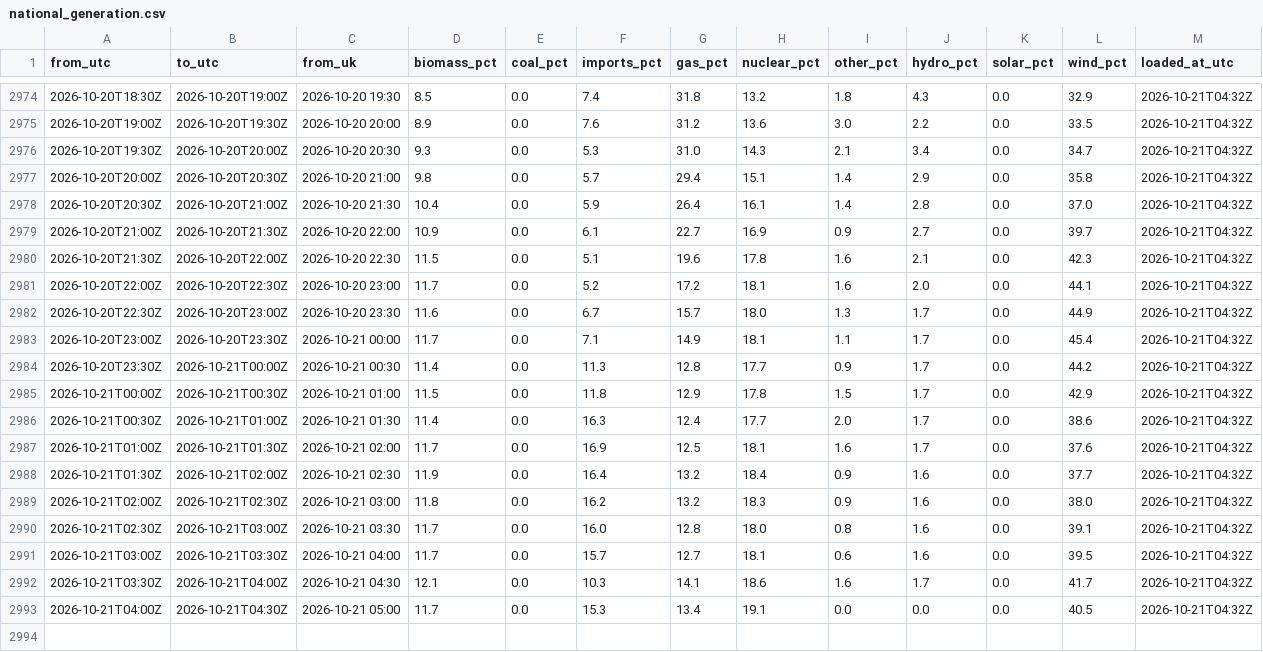
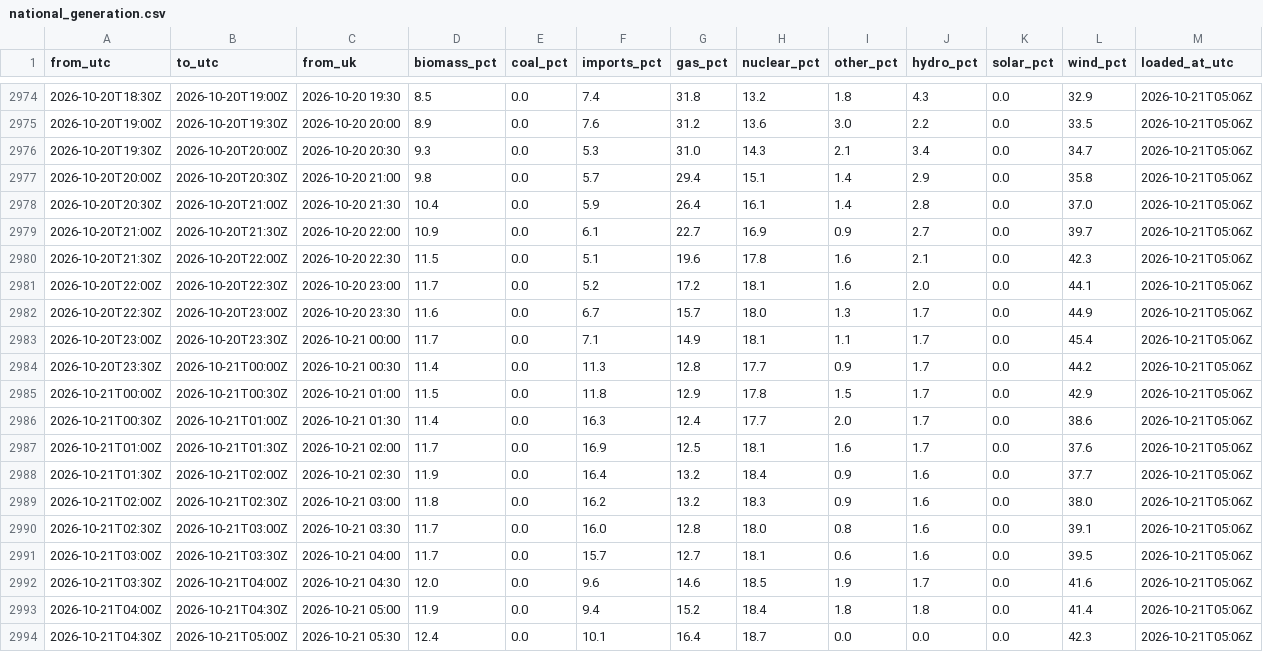
Before and after one commit to raphaliyarohit-collab/uk-grid-carbon, a CSV file: data/national_generation.csv, drawn as a sheet; only a part is shown, gaps mark what is left out; the diff covers the shown part only.

```diff
--- a/data/national_generation.csv
+++ b/data/national_generation.csv
@@ -2974,20 +2974,21 @@ from_utc,to_utc,from_uk,biomass_pct,coal_pct,imports_pct,gas_pct,nuclear_pct,oth
-2026-10-20T18:30Z,2026-10-20T19:00Z,2026-10-20 19:30,8.5,0.0,7.4,31.8,13.2,1.8,4.3,0.0,32.9,2026-10-21T04:32Z
-2026-10-20T19:00Z,2026-10-20T19:30Z,2026-10-20 20:00,8.9,0.0,7.6,31.2,13.6,3.0,2.2,0.0,33.5,2026-10-21T04:32Z
-2026-10-20T19:30Z,2026-10-20T20:00Z,2026-10-20 20:30,9.3,0.0,5.3,31.0,14.3,2.1,3.4,0.0,34.7,2026-10-21T04:32Z
-2026-10-20T20:00Z,2026-10-20T20:30Z,2026-10-20 21:00,9.8,0.0,5.7,29.4,15.1,1.4,2.9,0.0,35.8,2026-10-21T04:32Z
-2026-10-20T20:30Z,2026-10-20T21:00Z,2026-10-20 21:30,10.4,0.0,5.9,26.4,16.1,1.4,2.8,0.0,37.0,2026-10-21T04:32Z
-2026-10-20T21:00Z,2026-10-20T21:30Z,2026-10-20 22:00,10.9,0.0,6.1,22.7,16.9,0.9,2.7,0.0,39.7,2026-10-21T04:32Z
-2026-10-20T21:30Z,2026-10-20T22:00Z,2026-10-20 22:30,11.5,0.0,5.1,19.6,17.8,1.6,2.1,0.0,42.3,2026-10-21T04:32Z
-2026-10-20T22:00Z,2026-10-20T22:30Z,2026-10-20 23:00,11.7,0.0,5.2,17.2,18.1,1.6,2.0,0.0,44.1,2026-10-21T04:32Z
-2026-10-20T22:30Z,2026-10-20T23:00Z,2026-10-20 23:30,11.6,0.0,6.7,15.7,18.0,1.3,1.7,0.0,44.9,2026-10-21T04:32Z
-2026-10-20T23:00Z,2026-10-20T23:30Z,2026-10-21 00:00,11.7,0.0,7.1,14.9,18.1,1.1,1.7,0.0,45.4,2026-10-21T04:32Z
-2026-10-20T23:30Z,2026-10-21T00:00Z,2026-10-21 00:30,11.4,0.0,11.3,12.8,17.7,0.9,1.7,0.0,44.2,2026-10-21T04:32Z
-2026-10-21T00:00Z,2026-10-21T00:30Z,2026-10-21 01:00,11.5,0.0,11.8,12.9,17.8,1.5,1.7,0.0,42.9,2026-10-21T04:32Z
-2026-10-21T00:30Z,2026-10-21T01:00Z,2026-10-21 01:30,11.4,0.0,16.3,12.4,17.7,2.0,1.7,0.0,38.6,2026-10-21T04:32Z
-2026-10-21T01:00Z,2026-10-21T01:30Z,2026-10-21 02:00,11.7,0.0,16.9,12.5,18.1,1.6,1.7,0.0,37.6,2026-10-21T04:32Z
-2026-10-21T01:30Z,2026-10-21T02:00Z,2026-10-21 02:30,11.9,0.0,16.4,13.2,18.4,0.9,1.6,0.0,37.7,2026-10-21T04:32Z
-2026-10-21T02:00Z,2026-10-21T02:30Z,2026-10-21 03:00,11.8,0.0,16.2,13.2,18.3,0.9,1.6,0.0,38.0,2026-10-21T04:32Z
-2026-10-21T02:30Z,2026-10-21T03:00Z,2026-10-21 03:30,11.7,0.0,16.0,12.8,18.0,0.8,1.6,0.0,39.1,2026-10-21T04:32Z
-2026-10-21T03:00Z,2026-10-21T03:30Z,2026-10-21 04:00,11.7,0.0,15.7,12.7,18.1,0.6,1.6,0.0,39.5,2026-10-21T04:32Z
-2026-10-21T03:30Z,2026-10-21T04:00Z,2026-10-21 04:30,12.1,0.0,10.3,14.1,18.6,1.6,1.7,0.0,41.7,2026-10-21T04:32Z
-2026-10-21T04:00Z,2026-10-21T04:30Z,2026-10-21 05:00,11.7,0.0,15.3,13.4,19.1,0.0,0.0,0.0,40.5,2026-10-21T04:32Z
+2026-10-20T18:30Z,2026-10-20T19:00Z,2026-10-20 19:30,8.5,0.0,7.4,31.8,13.2,1.8,4.3,0.0,32.9,2026-10-21T05:06Z
+2026-10-20T19:00Z,2026-10-20T19:30Z,2026-10-20 20:00,8.9,0.0,7.6,31.2,13.6,3.0,2.2,0.0,33.5,2026-10-21T05:06Z
+2026-10-20T19:30Z,2026-10-20T20:00Z,2026-10-20 20:30,9.3,0.0,5.3,31.0,14.3,2.1,3.4,0.0,34.7,2026-10-21T05:06Z
+2026-10-20T20:00Z,2026-10-20T20:30Z,2026-10-20 21:00,9.8,0.0,5.7,29.4,15.1,1.4,2.9,0.0,35.8,2026-10-21T05:06Z
+2026-10-20T20:30Z,2026-10-20T21:00Z,2026-10-20 21:30,10.4,0.0,5.9,26.4,16.1,1.4,2.8,0.0,37.0,2026-10-21T05:06Z
+2026-10-20T21:00Z,2026-10-20T21:30Z,2026-10-20 22:00,10.9,0.0,6.1,22.7,16.9,0.9,2.7,0.0,39.7,2026-10-21T05:06Z
+2026-10-20T21:30Z,2026-10-20T22:00Z,2026-10-20 22:30,11.5,0.0,5.1,19.6,17.8,1.6,2.1,0.0,42.3,2026-10-21T05:06Z
+2026-10-20T22:00Z,2026-10-20T22:30Z,2026-10-20 23:00,11.7,0.0,5.2,17.2,18.1,1.6,2.0,0.0,44.1,2026-10-21T05:06Z
+2026-10-20T22:30Z,2026-10-20T23:00Z,2026-10-20 23:30,11.6,0.0,6.7,15.7,18.0,1.3,1.7,0.0,44.9,2026-10-21T05:06Z
+2026-10-20T23:00Z,2026-10-20T23:30Z,2026-10-21 00:00,11.7,0.0,7.1,14.9,18.1,1.1,1.7,0.0,45.4,2026-10-21T05:06Z
+2026-10-20T23:30Z,2026-10-21T00:00Z,2026-10-21 00:30,11.4,0.0,11.3,12.8,17.7,0.9,1.7,0.0,44.2,2026-10-21T05:06Z
+2026-10-21T00:00Z,2026-10-21T00:30Z,2026-10-21 01:00,11.5,0.0,11.8,12.9,17.8,1.5,1.7,0.0,42.9,2026-10-21T05:06Z
+2026-10-21T00:30Z,2026-10-21T01:00Z,2026-10-21 01:30,11.4,0.0,16.3,12.4,17.7,2.0,1.7,0.0,38.6,2026-10-21T05:06Z
+2026-10-21T01:00Z,2026-10-21T01:30Z,2026-10-21 02:00,11.7,0.0,16.9,12.5,18.1,1.6,1.7,0.0,37.6,2026-10-21T05:06Z
+2026-10-21T01:30Z,2026-10-21T02:00Z,2026-10-21 02:30,11.9,0.0,16.4,13.2,18.4,0.9,1.6,0.0,37.7,2026-10-21T05:06Z
+2026-10-21T02:00Z,2026-10-21T02:30Z,2026-10-21 03:00,11.8,0.0,16.2,13.2,18.3,0.9,1.6,0.0,38.0,2026-10-21T05:06Z
+2026-10-21T02:30Z,2026-10-21T03:00Z,2026-10-21 03:30,11.7,0.0,16.0,12.8,18.0,0.8,1.6,0.0,39.1,2026-10-21T05:06Z
+2026-10-21T03:00Z,2026-10-21T03:30Z,2026-10-21 04:00,11.7,0.0,15.7,12.7,18.1,0.6,1.6,0.0,39.5,2026-10-21T05:06Z
+2026-10-21T03:30Z,2026-10-21T04:00Z,2026-10-21 04:30,12.0,0.0,9.6,14.6,18.5,1.9,1.7,0.0,41.6,2026-10-21T05:06Z
+2026-10-21T04:00Z,2026-10-21T04:30Z,2026-10-21 05:00,11.9,0.0,9.4,15.2,18.4,1.8,1.8,0.0,41.4,2026-10-21T05:06Z
+2026-10-21T04:30Z,2026-10-21T05:00Z,2026-10-21 05:30,12.4,0.0,10.1,16.4,18.7,0.0,0.0,0.0,42.3,2026-10-21T05:06Z
```
Also changed, not shown: 27 edited cells elsewhere in this file, data/national_intensity.csv, data/regional_forecast_48h.csv, 1 other file.
